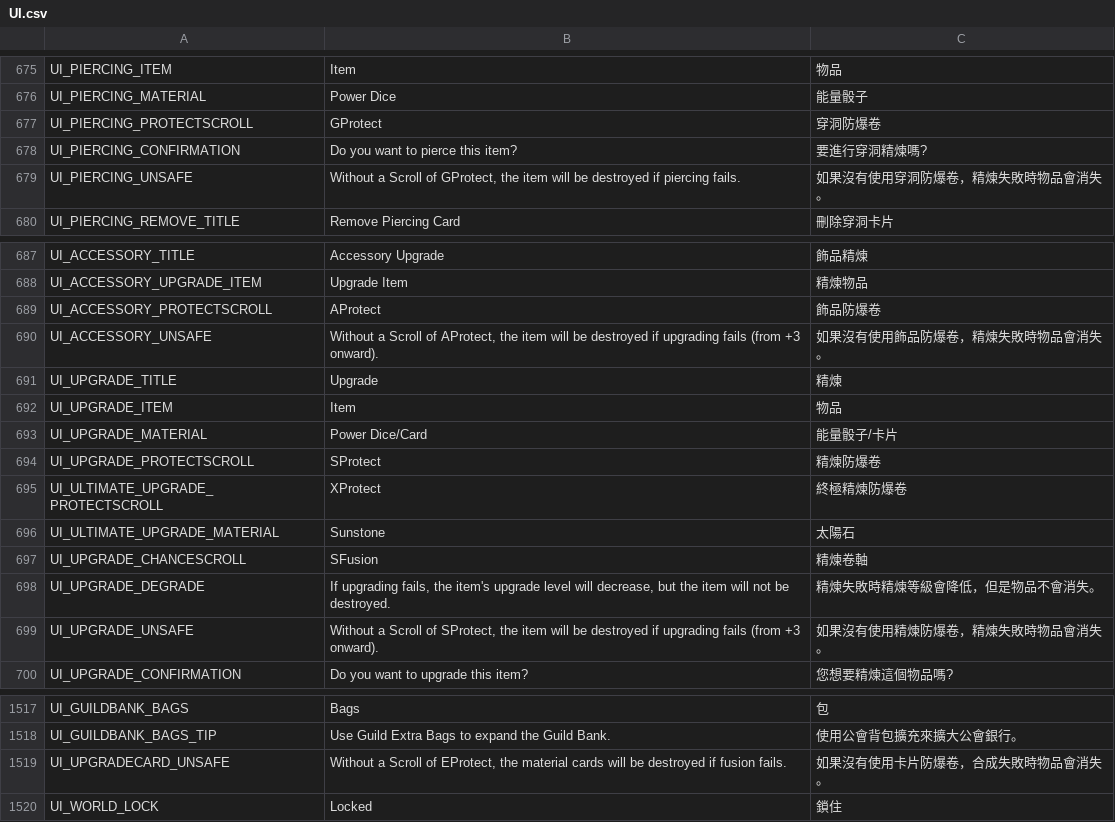
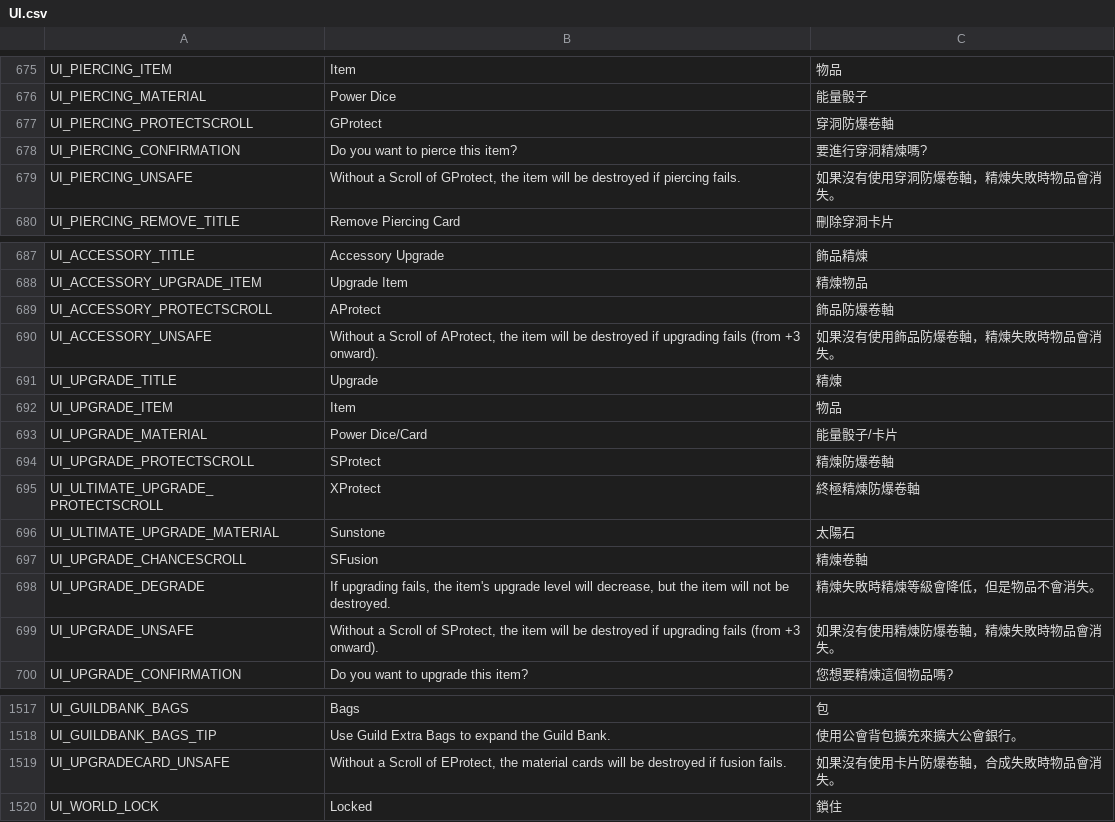
Before and after one commit to Gala-Lab/Flyff-Universe-Translations, a CSV file: Traditional_Chinese/UI.csv, drawn as a sheet; only a part is shown, gaps mark what is left out.

Commit message:
Update Traditional Chinese translations for scroll terms and ensure consistency across multiple files

```diff
--- a/Traditional_Chinese/UI.csv
+++ b/Traditional_Chinese/UI.csv
@@ -676,5 +676,5 @@ UI_PIERCING_ITEM,Item,物品
 UI_PIERCING_MATERIAL,Power Dice,能量骰子
-UI_PIERCING_PROTECTSCROLL,GProtect,穿洞防爆卷
+UI_PIERCING_PROTECTSCROLL,GProtect,穿洞防爆卷軸
 UI_PIERCING_CONFIRMATION,Do you want to pierce this item?,要進行穿洞精煉嗎?
-UI_PIERCING_UNSAFE,"Without a Scroll of GProtect, the item will be destroyed if piercing fails.",如果沒有使用穿洞防爆卷，精煉失敗時物品會消失。
+UI_PIERCING_UNSAFE,"Without a Scroll of GProtect, the item will be destroyed if piercing fails.",如果沒有使用穿洞防爆卷軸，精煉失敗時物品會消失。
 UI_PIERCING_REMOVE_TITLE,Remove Piercing Card,刪除穿洞卡片
@@ -688,4 +688,4 @@ UI_ACCESSORY_TITLE,Accessory Upgrade,飾品精煉
 UI_ACCESSORY_UPGRADE_ITEM,Upgrade Item,精煉物品
-UI_ACCESSORY_PROTECTSCROLL,AProtect,飾品防爆卷
-UI_ACCESSORY_UNSAFE,"Without a Scroll of AProtect, the item will be destroyed if upgrading fails (from +3 onward).",如果沒有使用飾品防爆卷，精煉失敗時物品會消失。
+UI_ACCESSORY_PROTECTSCROLL,AProtect,飾品防爆卷軸
+UI_ACCESSORY_UNSAFE,"Without a Scroll of AProtect, the item will be destroyed if upgrading fails (from +3 onward).",如果沒有使用飾品防爆卷軸，精煉失敗時物品會消失。
 UI_UPGRADE_TITLE,Upgrade,精煉
@@ -693,4 +693,4 @@ UI_UPGRADE_ITEM,Item,物品
 UI_UPGRADE_MATERIAL,Power Dice/Card,能量骰子/卡片
-UI_UPGRADE_PROTECTSCROLL,SProtect,精煉防爆卷
-UI_ULTIMATE_UPGRADE_PROTECTSCROLL,XProtect,終極精煉防爆卷
+UI_UPGRADE_PROTECTSCROLL,SProtect,精煉防爆卷軸
+UI_ULTIMATE_UPGRADE_PROTECTSCROLL,XProtect,終極精煉防爆卷軸
 UI_ULTIMATE_UPGRADE_MATERIAL,Sunstone,太陽石
@@ -698,3 +698,3 @@ UI_UPGRADE_CHANCESCROLL,SFusion,精煉卷軸
 UI_UPGRADE_DEGRADE,"If upgrading fails, the item's upgrade level will decrease, but the item will not be destroyed.",精煉失敗時精煉等級會降低，但是物品不會消失。
-UI_UPGRADE_UNSAFE,"Without a Scroll of SProtect, the item will be destroyed if upgrading fails (from +3 onward).",如果沒有使用精煉防爆卷，精煉失敗時物品會消失。
+UI_UPGRADE_UNSAFE,"Without a Scroll of SProtect, the item will be destroyed if upgrading fails (from +3 onward).",如果沒有使用精煉防爆卷軸，精煉失敗時物品會消失。
 UI_UPGRADE_CONFIRMATION,Do you want to upgrade this item?,您想要精煉這個物品嗎?
@@ -1518,3 +1518,3 @@ UI_GUILDBANK_BAGS,Bags,包
 UI_GUILDBANK_BAGS_TIP,Use Guild Extra Bags to expand the Guild Bank.,使用公會背包擴充來擴大公會銀行。
-UI_UPGRADECARD_UNSAFE,"Without a Scroll of EProtect, the material cards will be destroyed if fusion fails.",如果沒有使用卡片防爆卷，合成失敗時物品會消失。
+UI_UPGRADECARD_UNSAFE,"Without a Scroll of EProtect, the material cards will be destroyed if fusion fails.",如果沒有使用卡片防爆卷軸，合成失敗時物品會消失。
 UI_WORLD_LOCK,Locked,鎖住
```
Also changed, not shown: Traditional_Chinese/CashShop.csv, 4 other files.
